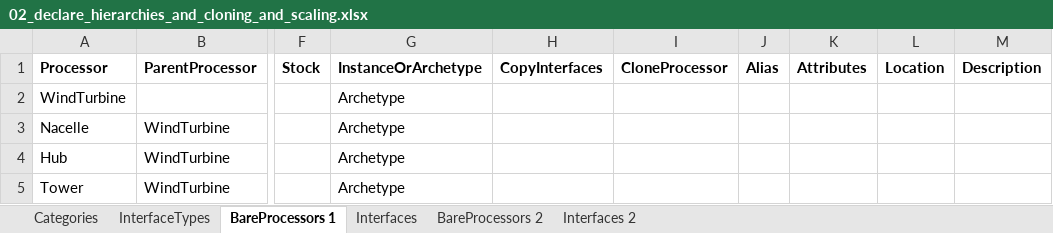
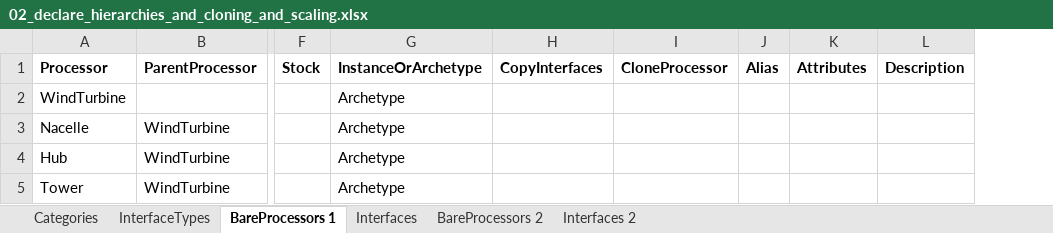
Before and after one commit to MAGIC-nexus/nis-backend, an Excel workbook: backend_tests/z_input_files/v2/02_declare_hierarchies_and_cloning_and_scaling.xlsx, sheet BareProcessors 1, drawn as a sheet; only a part is shown, gaps mark what is left out; values as stored, in another font and other column widths than the file's, no borders; the diff names each change by its address in the sheet, - before the commit and + after, or states it on an @@ line.

Commit message:
Class Processor is working. First version of Hierarchy too.

```diff
--- a/backend_tests/z_input_files/v2/02_declare_hierarchies_and_cloning_and_scaling.xlsx (sheet BareProcessors 1)
+++ b/backend_tests/z_input_files/v2/02_declare_hierarchies_and_cloning_and_scaling.xlsx (sheet BareProcessors 1)
-column L (Location), empty
```
Also changed, not shown: sheet InterfaceTypes, sheet BareProcessors 2, 6 other files.
